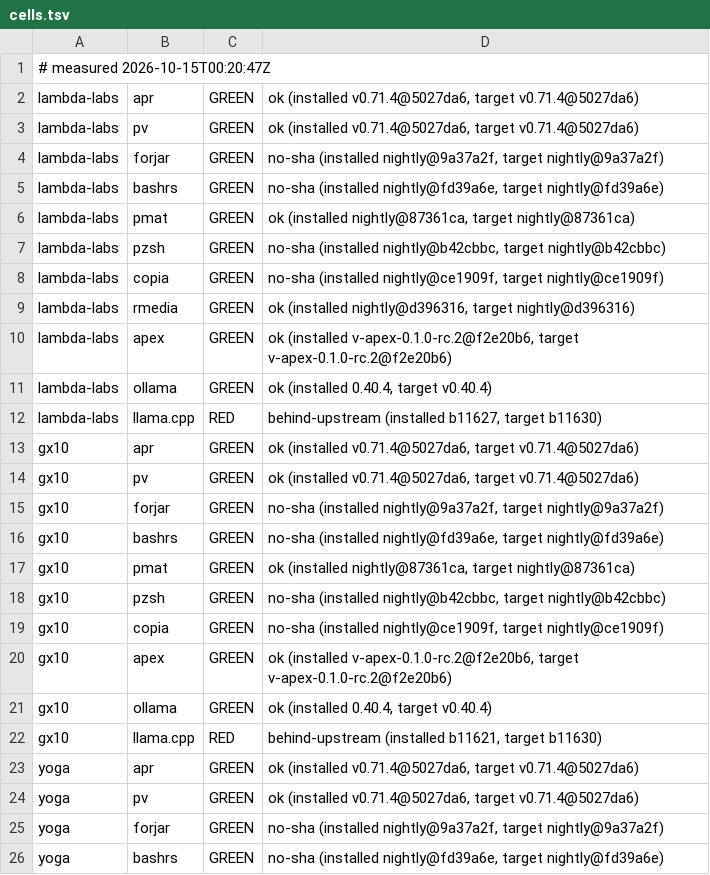
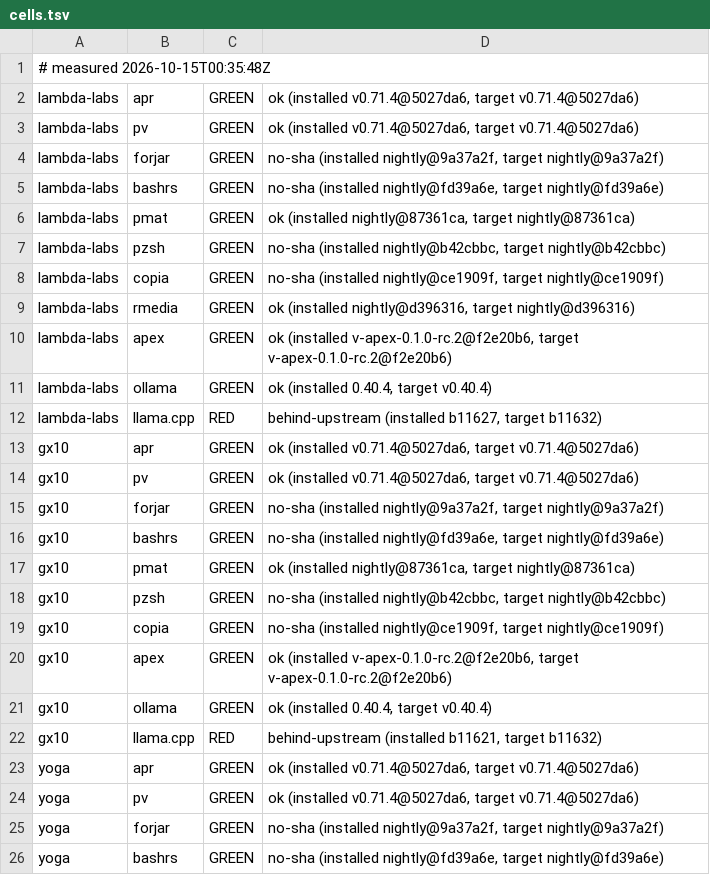
Before and after one commit to Zahgon/aprender, a TSV file: fleet/cells.tsv, drawn as a sheet; only a part is shown.

Commit message:
fleet cells 2026-10-15T00:35:48Z (fleet-drift)

```diff
--- a/fleet/cells.tsv
+++ b/fleet/cells.tsv
@@ -1,2 +1,2 @@
-# measured 2026-10-15T00:20:47Z
+# measured 2026-10-15T00:35:48Z
 lambda-labs	apr	GREEN	ok (installed v0.71.4@5027da6, target v0.71.4@5027da6)
@@ -11,3 +11,3 @@ lambda-labs	apex	GREEN	ok (installed v-apex-0.1.0-rc.2@f2e20b6, target v-apex-0.
 lambda-labs	ollama	GREEN	ok (installed 0.40.4, target v0.40.4)
-lambda-labs	llama.cpp	RED	behind-upstream (installed b11627, target b11630)
+lambda-labs	llama.cpp	RED	behind-upstream (installed b11627, target b11632)
 gx10	apr	GREEN	ok (installed v0.71.4@5027da6, target v0.71.4@5027da6)
@@ -21,3 +21,3 @@ gx10	apex	GREEN	ok (installed v-apex-0.1.0-rc.2@f2e20b6, target v-apex-0.1.0-rc.
 gx10	ollama	GREEN	ok (installed 0.40.4, target v0.40.4)
-gx10	llama.cpp	RED	behind-upstream (installed b11621, target b11630)
+gx10	llama.cpp	RED	behind-upstream (installed b11621, target b11632)
 yoga	apr	GREEN	ok (installed v0.71.4@5027da6, target v0.71.4@5027da6)
```
